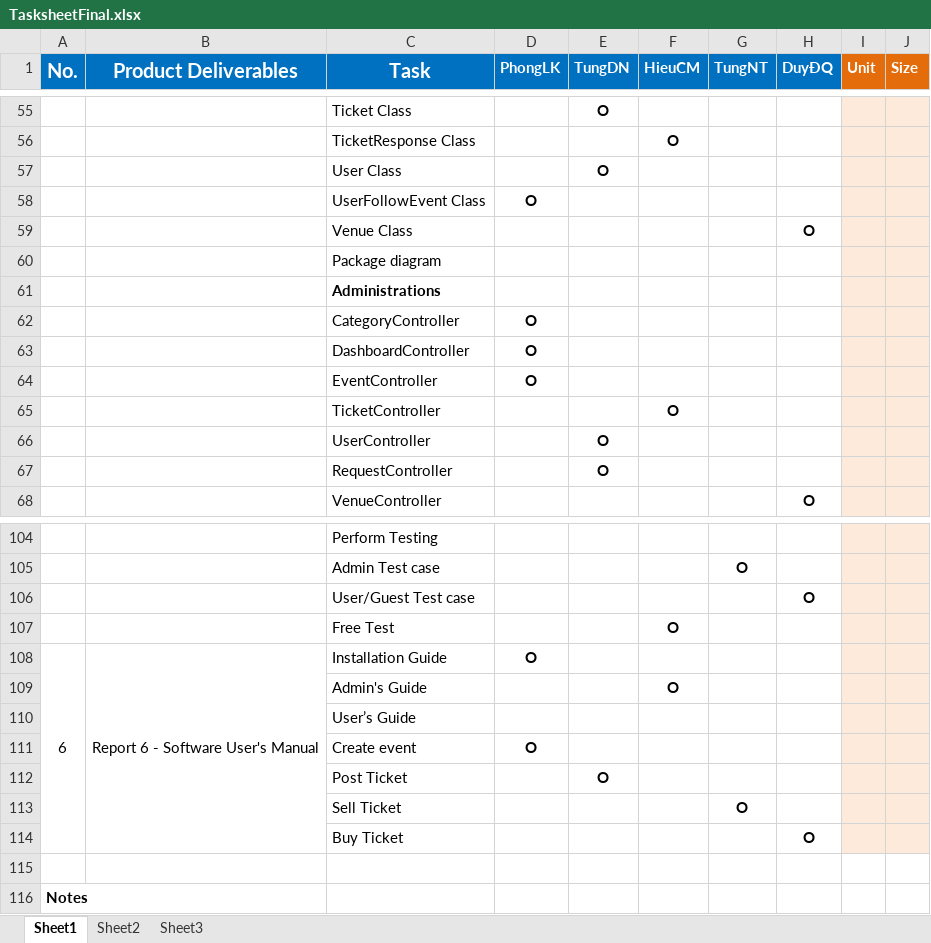
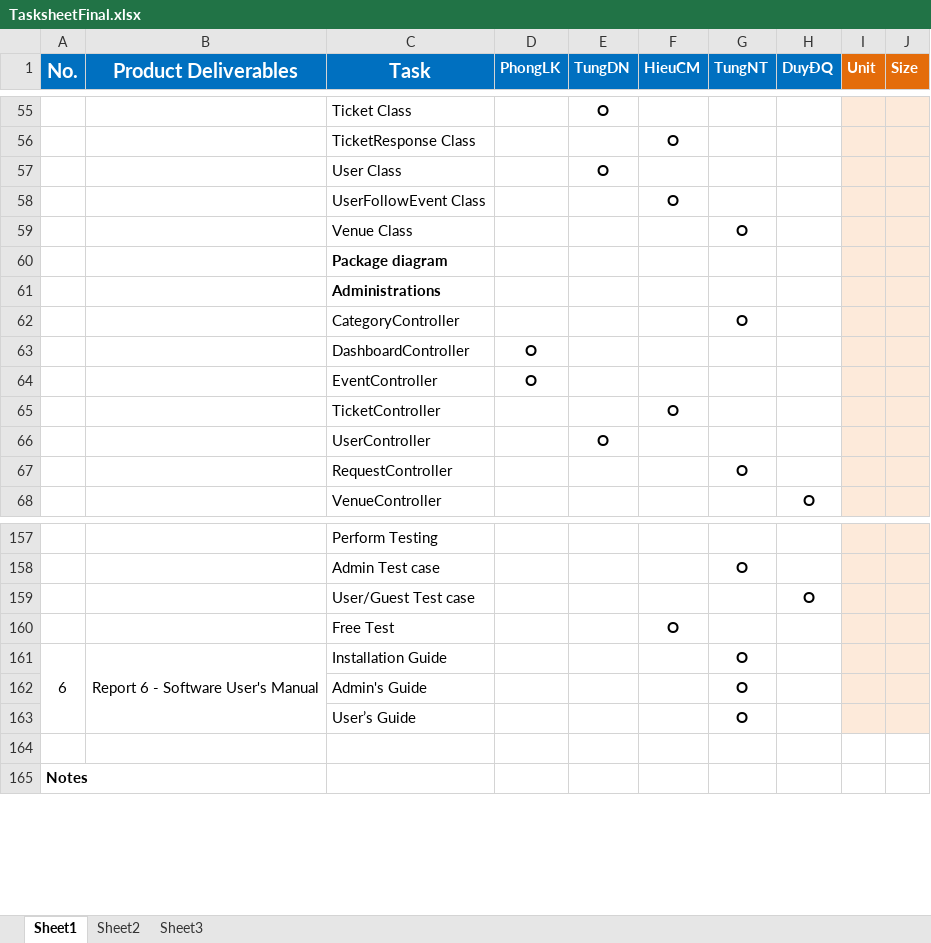
Before and after one commit to phonglk/fptu_capstone, an Excel workbook: Document/Reports/TasksheetFinal.xlsx, sheet Sheet1, drawn as a sheet; only a part is shown, gaps mark what is left out; values as stored, in another font and other column widths than the file's, no borders; removed rows and columns are numbered as before the commit, all else as after; the diff covers the shown part only; the diff names each change by its address in the sheet, - before the commit and + after, or states it on an @@ line.

```diff
--- a/Document/Reports/TasksheetFinal.xlsx (sheet Sheet1)
+++ b/Document/Reports/TasksheetFinal.xlsx (sheet Sheet1)
-row 58:  |  | UserFollowEvent Class | O
-row 59:  |  | Venue Class |  |  |  |  | O
+row 58:  |  | UserFollowEvent Class |  |  | O
+row 59:  |  | Venue Class |  |  |  | O
-C60 bold: off
+C60 bold: on
-row 62:  |  | CategoryController | O
+row 62:  |  | CategoryController |  |  |  | O
-row 67:  |  | RequestController |  | O
+row 67:  |  | RequestController |  |  |  | O
-D161 (PhongLK): O
+D161 (PhongLK): (empty)
-G161 (TungNT): (empty)
+G161 (TungNT): O
-row 109:  |  | Admin's Guide |  |  | O
-row 110:  |  | User’s Guide
-row 111:  |  | Create event | O
-row 112:  |  | Post Ticket |  | O
+row 162:  |  | Admin's Guide |  |  |  | O
-C163 (Task): Sell Ticket
+C163 (Task): User’s Guide
-row 114:  |  | Buy Ticket |  |  |  |  | O
```
Also changed, not shown: 60 added rows, 7 removed rows and 15 edited cells elsewhere in this sheet.
